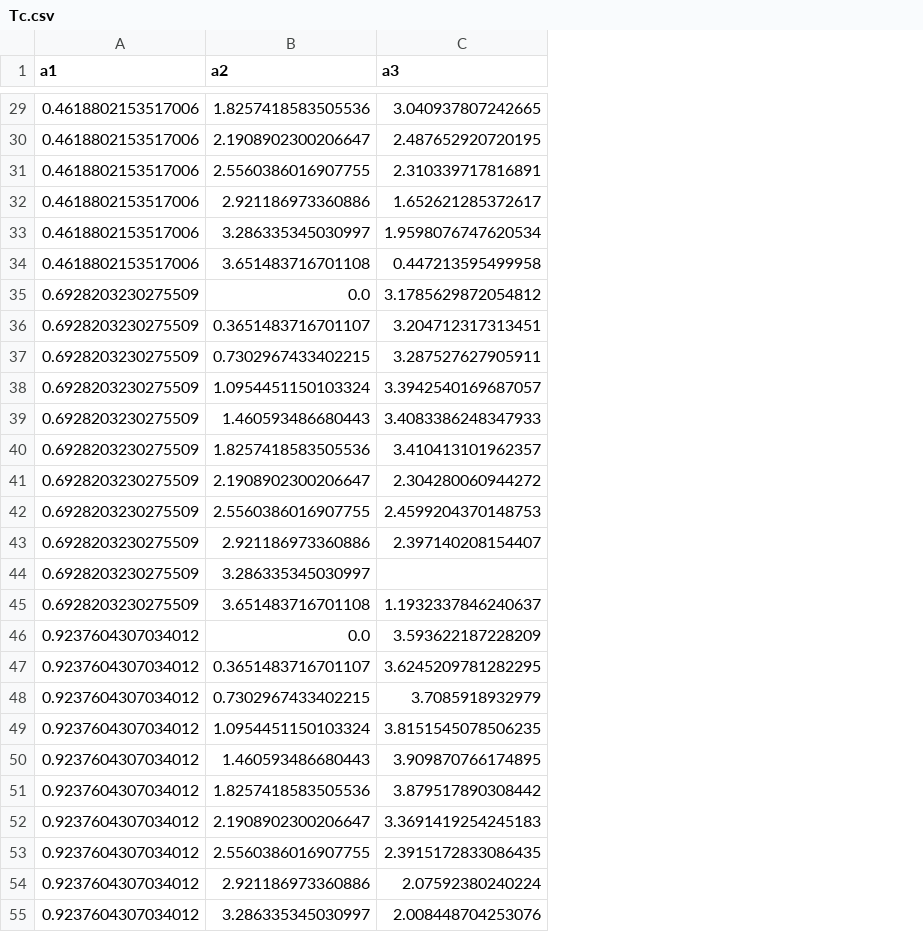
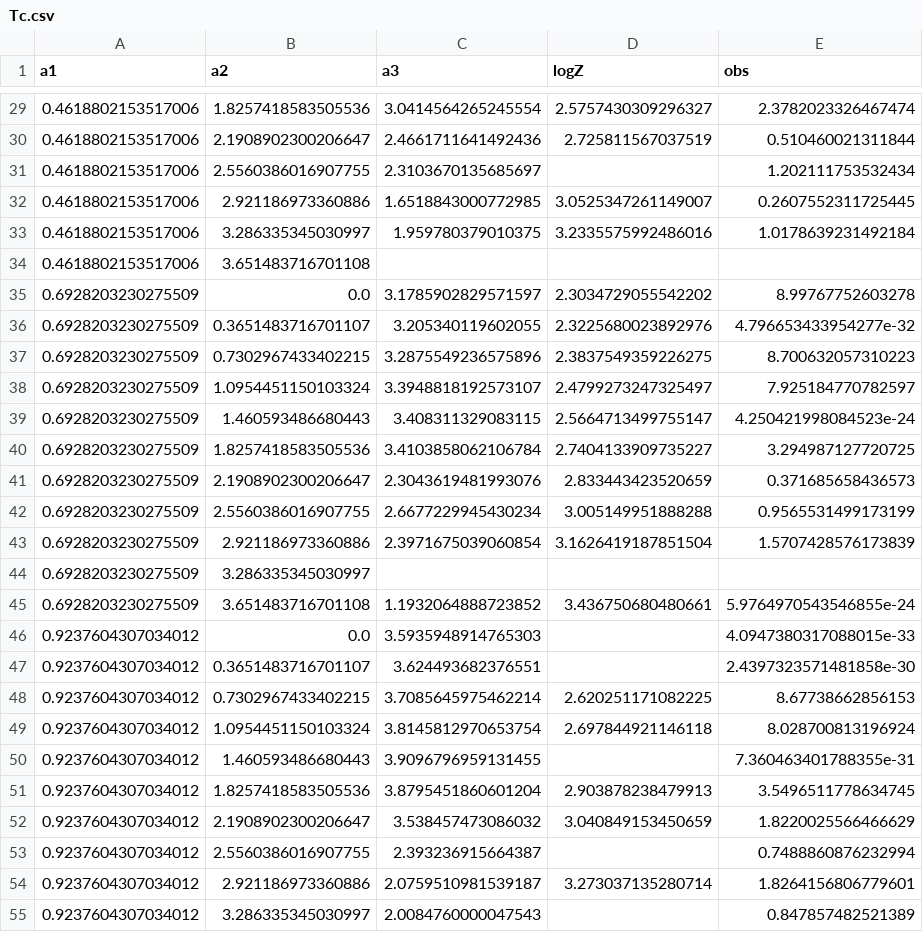
Before and after one commit to fangzhangmnm/AKLT3D, a CSV file: data_output/AKLT3D_X10_scan_grid_critical_a3/Tc.csv, drawn as a sheet; only a part is shown, gaps mark what is left out; the diff covers the shown part only; the diff names each change by its address in the sheet, - before the commit and + after, or states it on an @@ line.

```diff
--- a/data_output/AKLT3D_X10_scan_grid_critical_a3/Tc.csv
+++ b/data_output/AKLT3D_X10_scan_grid_critical_a3/Tc.csv
+column D (logZ), rows 29-54: 2.5757430309296327 | 2.725811567037519 |  | 3.0525347261149007 | 3.2335575992486016 |  | 2.3034729055542202 | 2.3225680023892976 | 2.3837549359226275 | 2.4799273247325497 | 2.5664713499755147 | 2.7404133909735227 | 2.833443423520659 | 3.005149951888288 | 3.1626419187851504 |  | 3.436750680480661 |  |  | 2.620251171082225 | 2.697844921146118 |  | 2.903878238479913 | 3.040849153450659 |  | 3.273037135280714
+column E (obs), rows 29-55: 2.3782023326467474 | 0.510460021311844 | 1.202111753532434 | 0.2607552311725445 | 1.0178639231492184 |  | 8.99767752603278 | 4.796653433954277e-32 | 8.700632057310223 | 7.925184770782597 | 4.250421998084523e-24 | 3.294987127720725 | 0.371685658436573 | 0.9565531499173199 | 1.5707428576173839 |  | 5.9764970543546855e-24 | 4.0947380317088015e-33 | 2.4397323571481858e-30 | 8.67738662856153 | 8.028700813196924 | 7.360463401788355e-31 | 3.5496511778634745 | 1.8220025566466629 | 0.7488860876232994 | 1.8264156806779601 | 0.847857482521389
-C29 (a3): 3.040937807242665
+C29 (a3): 3.0414564265245554
-C30 (a3): 2.487652920720195
+C30 (a3): 2.4661711641492436
-C31 (a3): 2.310339717816891
+C31 (a3): 2.3103670135685697
-C32 (a3): 1.652621285372617
+C32 (a3): 1.6518843000772985
-C33 (a3): 1.9598076747620534
+C33 (a3): 1.959780379010375
-C34 (a3): 0.447213595499958
+C34 (a3): (empty)
-C35 (a3): 3.1785629872054812
+C35 (a3): 3.1785902829571597
-C36 (a3): 3.204712317313451
+C36 (a3): 3.205340119602055
-C37 (a3): 3.287527627905911
+C37 (a3): 3.2875549236575896
-C38 (a3): 3.3942540169687057
+C38 (a3): 3.3948818192573107
-C39 (a3): 3.4083386248347933
+C39 (a3): 3.408311329083115
-C40 (a3): 3.410413101962357
+C40 (a3): 3.4103858062106784
-C41 (a3): 2.304280060944272
+C41 (a3): 2.3043619481993076
-C42 (a3): 2.4599204370148753
+C42 (a3): 2.6677229945430234
-C43 (a3): 2.397140208154407
+C43 (a3): 2.3971675039060854
-C45 (a3): 1.1932337846240637
+C45 (a3): 1.1932064888723852
-C46 (a3): 3.593622187228209
+C46 (a3): 3.5935948914765303
-C47 (a3): 3.6245209781282295
+C47 (a3): 3.624493682376551
-C48 (a3): 3.7085918932979
+C48 (a3): 3.7085645975462214
-C49 (a3): 3.8151545078506235
+C49 (a3): 3.8145812970653754
-C50 (a3): 3.909870766174895
+C50 (a3): 3.9096796959131455
-C51 (a3): 3.879517890308442
+C51 (a3): 3.8795451860601204
-C52 (a3): 3.3691419254245183
+C52 (a3): 3.538457473086032
-C53 (a3): 2.3915172833086435
+C53 (a3): 2.393236915664387
-C54 (a3): 2.07592380240224
+C54 (a3): 2.0759510981539187
-C55 (a3): 2.008448704253076
+C55 (a3): 2.0084760000047543
```
Also changed, not shown: 88 edited cells elsewhere in this file, data_output/AKLT3D_X10_scan_grid/AKLT3D_X10_scan_grid_critical_a3.csv, 10 other files.
